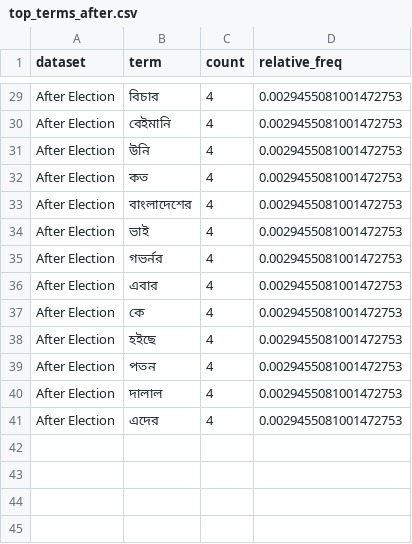
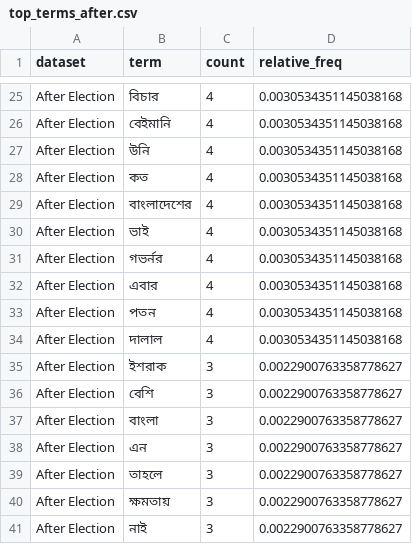
Before and after one commit to rafsunsheikh/bangladesh_election_pre_post_text_analysis, a CSV file: outputs/election_text_analysis/top_terms_after.csv, drawn as a sheet; only a part is shown, gaps mark what is left out; removed rows and columns are numbered as before the commit, all else as after; the diff covers the shown part only; the diff names each change by its address in the sheet, - before the commit and + after, or states it on an @@ line.

```diff
--- a/outputs/election_text_analysis/top_terms_after.csv
+++ b/outputs/election_text_analysis/top_terms_after.csv
-D25:D32 (relative_freq): 0.0029455081001472753
+D25:D32 (relative_freq): 0.0030534351145038168
-row 37: After Election | কে | 4 | 0.0029455081001472753
-row 38: After Election | হইছে | 4 | 0.0029455081001472753
-D33:D34 (relative_freq): 0.0029455081001472753
+D33:D34 (relative_freq): 0.0030534351145038168
-row 41: After Election | এদের | 4 | 0.0029455081001472753
+row 35: After Election | ইশরাক | 3 | 0.0022900763358778627
+row 36: After Election | বেশি | 3 | 0.0022900763358778627
+row 37: After Election | বাংলা | 3 | 0.0022900763358778627
+row 38: After Election | এন | 3 | 0.0022900763358778627
+row 39: After Election | তাহলে | 3 | 0.0022900763358778627
+row 40: After Election | ক্ষমতায় | 3 | 0.0022900763358778627
+row 41: After Election | নাই | 3 | 0.0022900763358778627
```
Also changed, not shown: 4 removed rows and 23 edited cells elsewhere in this file, outputs/election_text_analysis/document_topics_after.csv, outputs/election_text_analysis/document_topics_before.csv, 25 other files.
